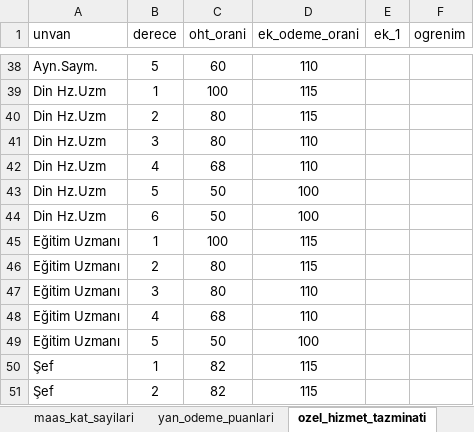
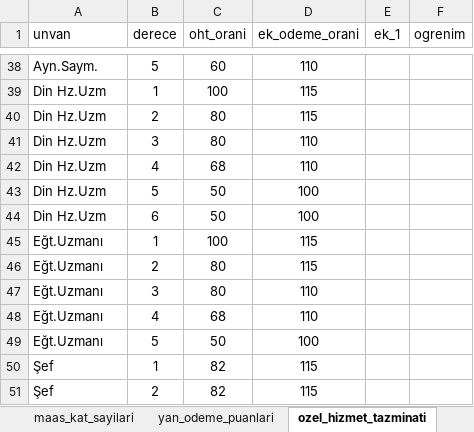
Before and after one commit to yahyayildirim/maas_kontrol, an Excel workbook: maas_verileri.xlsx, sheet ozel_hizmet_tazminati, drawn as a sheet; only a part is shown, gaps mark what is left out; values as stored, in another font and other column widths than the file's, no borders; the diff names each change by its address in the sheet, - before the commit and + after, or states it on an @@ line.

```diff
--- a/maas_verileri.xlsx (sheet ozel_hizmet_tazminati)
+++ b/maas_verileri.xlsx (sheet ozel_hizmet_tazminati)
-A45:A49 (unvan): Eğitim Uzmanı
+A45:A49 (unvan): Eğt.Uzmanı
```
Also changed, not shown: sheet yan_odeme_puanlari, sheet maas_kat_sayilari, 11 other files.
